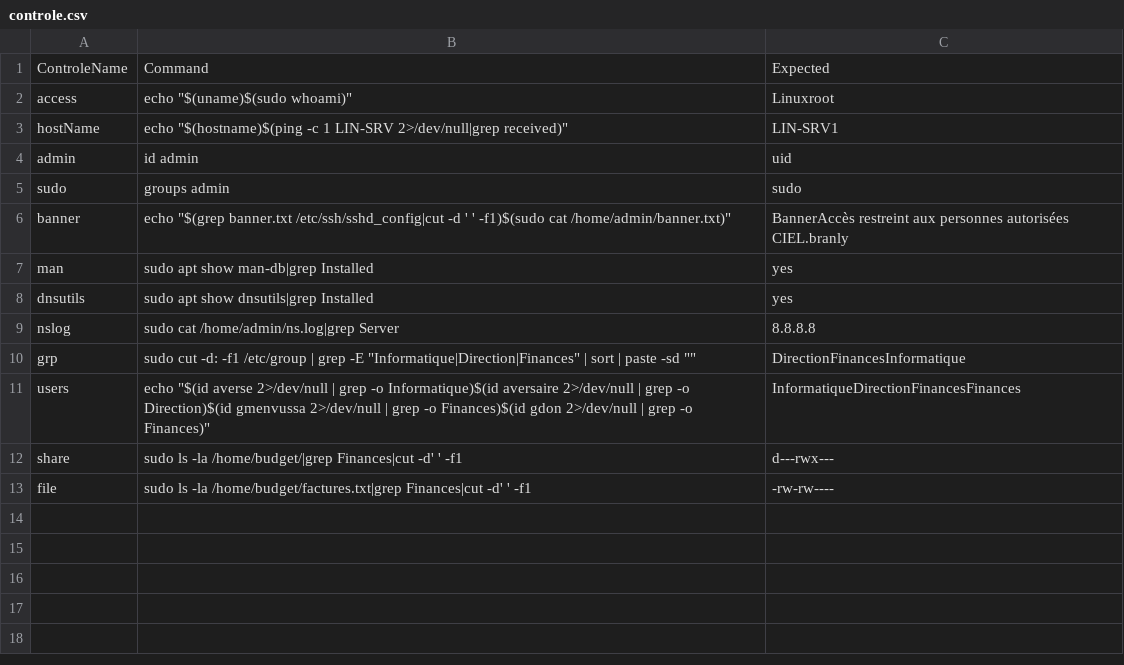
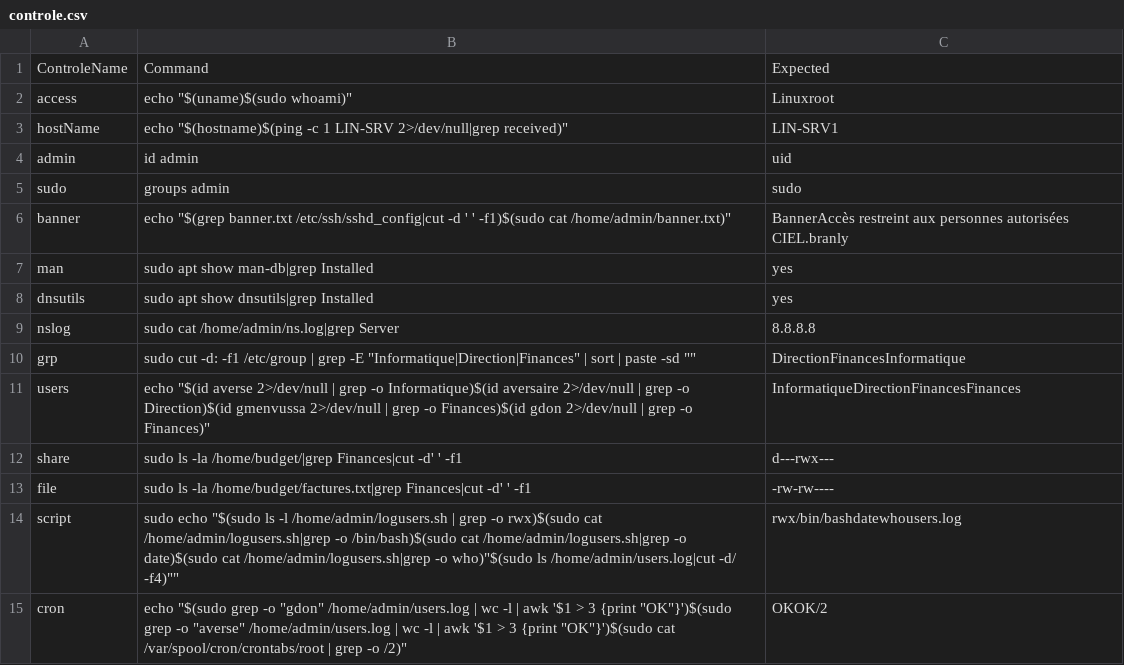
Before and after one commit to SD-CIEL/AdminSysControle, a CSV file: controle.csv, drawn as a sheet; the diff names each change by its address in the sheet, - before the commit and + after, or states it on an @@ line.

```diff
--- a/controle.csv
+++ b/controle.csv
+row 14: script | sudo echo "$(sudo ls -l /home/admin/logusers.sh | grep -o rwx)$(sudo cat /home/admin/logusers.sh|grep -o /bin/bash)$(sudo cat /home/admin/logusers.sh|grep -o date)$(sudo cat /home/admin/logusers.sh|grep -o who)"$(sudo ls /home/admin/users.log|cut -d/ -f4)"" | rwx/bin/bashdatewhousers.log
+row 15: cron | echo "$(sudo grep -o "gdon" /home/admin/users.log | wc -l | awk '$1 > 3 {print "OK"}')$(sudo grep -o "averse" /home/admin/users.log | wc -l | awk '$1 > 3 {print "OK"}')$(sudo cat /var/spool/cron/crontabs/root | grep -o /2)" | OKOK/2
```
Also changed, not shown: 1 other file.
